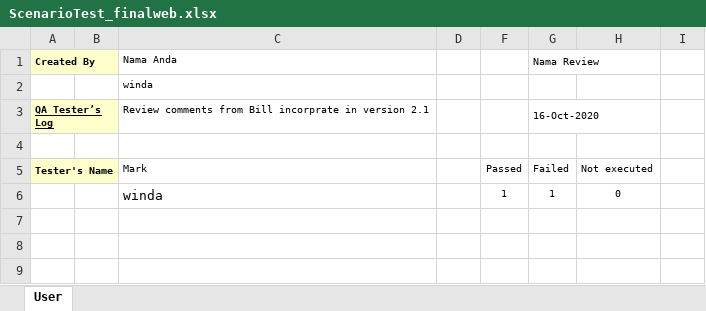
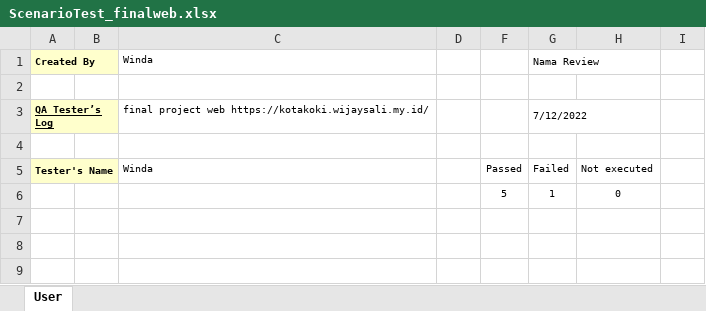
Before and after one commit to winda07/FinalprojectQA_web, an Excel workbook: ScenarioTest_finalweb.xlsx, sheet User, drawn as a sheet; only a part is shown; values as stored, in another font and other column widths than the file's, no borders; removed rows and columns are numbered as before the commit, all else as after; the diff names each change by its address in the sheet, - before the commit and + after, or states it on an @@ line.

Commit message:
update test scenario

```diff
--- a/ScenarioTest_finalweb.xlsx (sheet User)
+++ b/ScenarioTest_finalweb.xlsx (sheet User)
-C1: Nama Anda
+C1: Winda
-row 2:  |  | winda
-row 3: QA Tester’s Log |  | Review comments from Bill incorprate in version 2.1 |  |  | 16-Oct-2020
+row 3: QA Tester’s Log |  | final project web https://kotakoki.wijaysali.my.id/ |  |  | 7/12/2022
+row 4: (empty)
-C5: Mark
+C5: Winda
-C6: winda
+C6: (empty)
-F6: 1
+F6: 5
```
